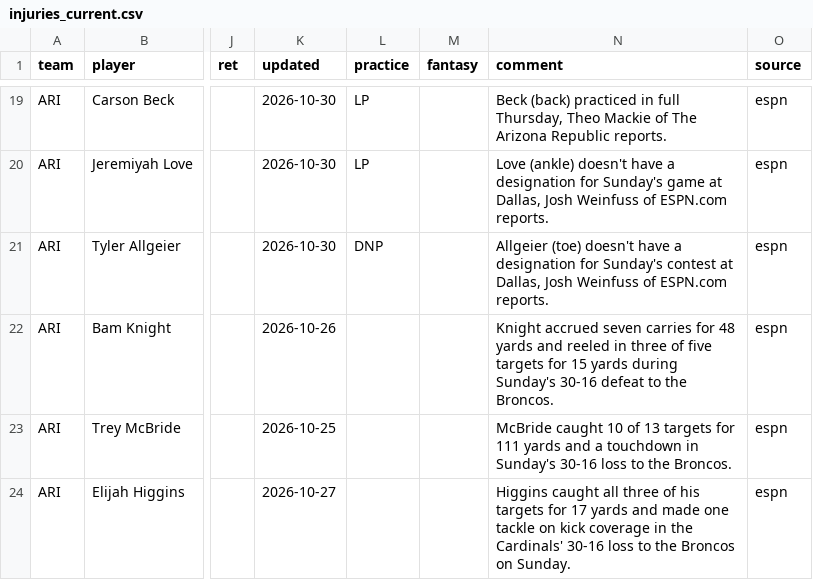
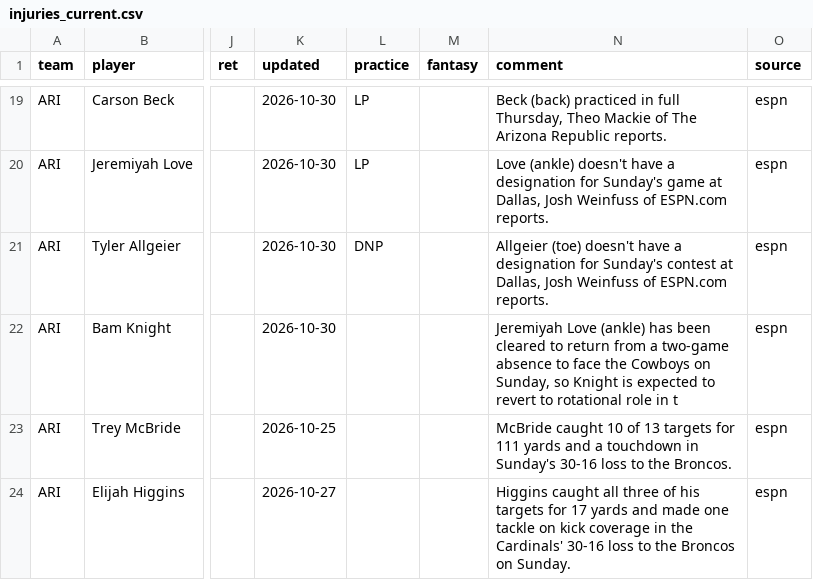
Before and after one commit to 3GO-47/rainman, a CSV file: data/processed/injuries_current.csv, drawn as a sheet; only a part is shown, gaps mark what is left out; the diff covers the shown part only; the diff names each change by its address in the sheet, - before the commit and + after, or states it on an @@ line.

```diff
--- a/data/processed/injuries_current.csv
+++ b/data/processed/injuries_current.csv
-K22 (updated): 2026-10-26
+K22 (updated): 2026-10-30
-N22 (comment): Knight accrued seven carries for 48 yards and reeled in three of five targets for 15 yards during Sunday's 30-16 defeat to the Broncos.
+N22 (comment): Jeremiyah Love (ankle) has been cleared to return from a two-game absence to face the Cowboys on Sunday, so Knight is expected to revert to rotational role in t
```
Also changed, not shown: 15 edited cells elsewhere in this file, data/processed/arb_opps.csv, data/processed/bet_ledger.csv, 49 other files.
